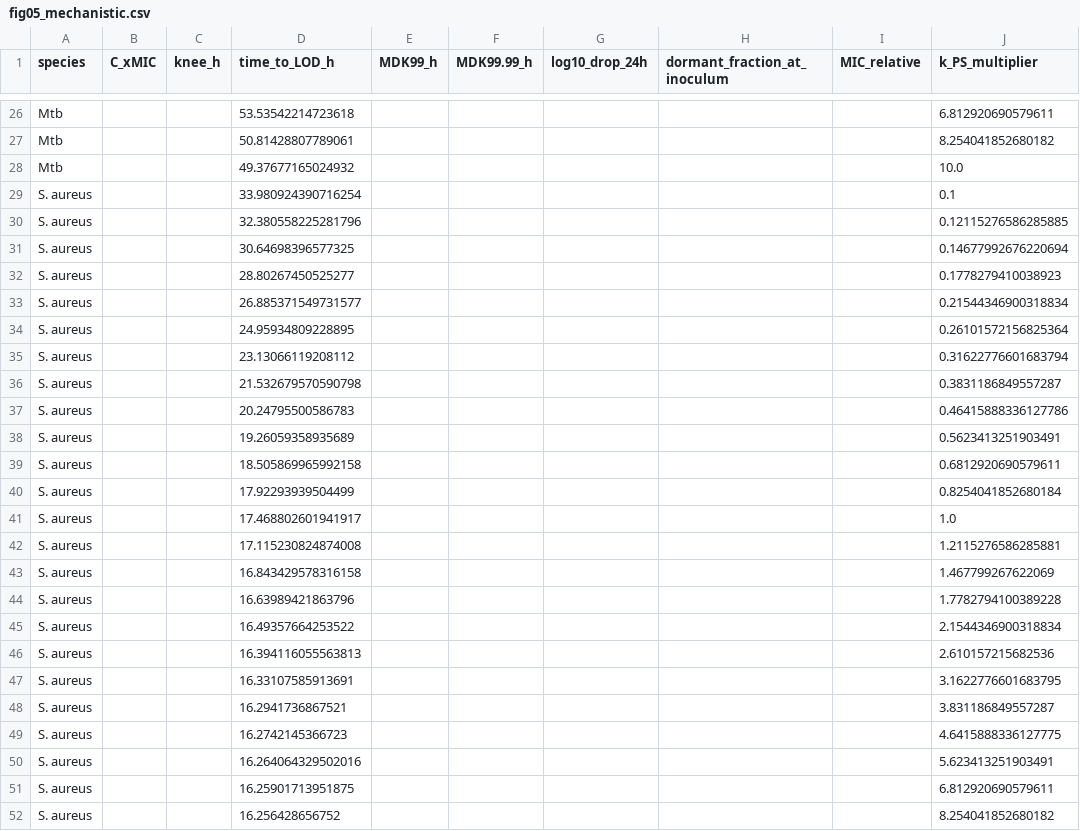
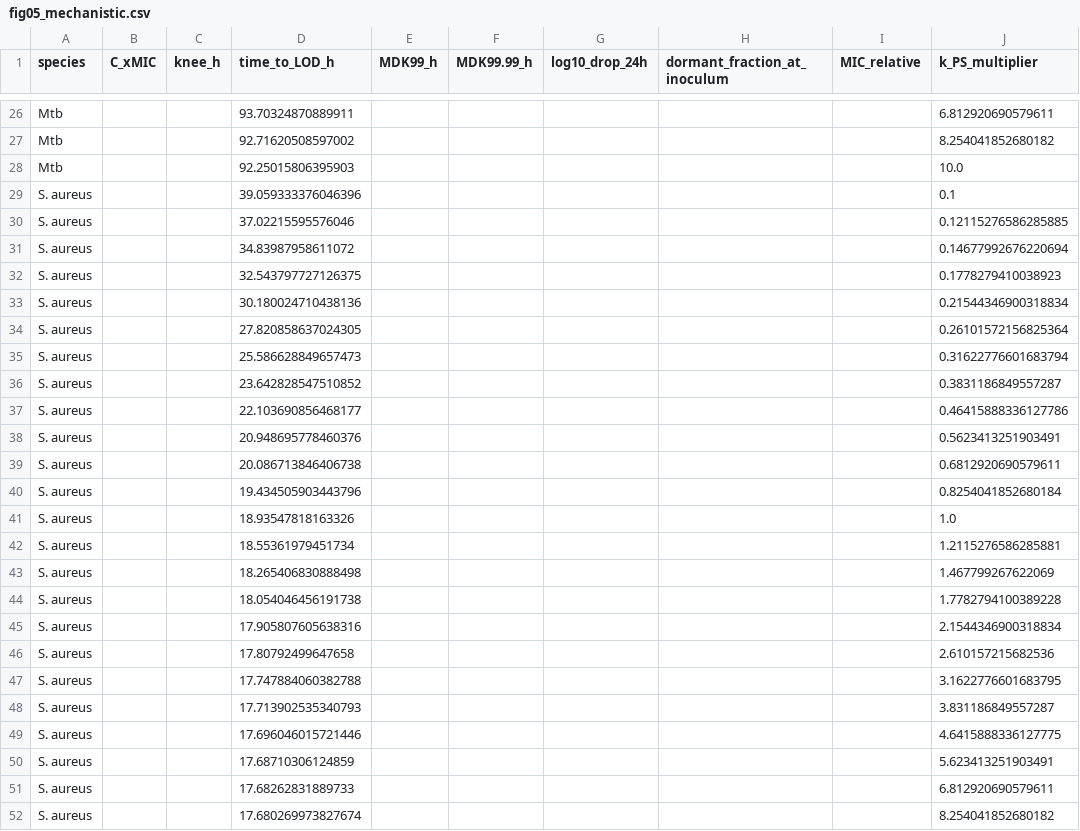
Before and after one commit to piranfar/comparative_model_presistance, a CSV file: results/tables/fig05_mechanistic.csv, drawn as a sheet; only a part is shown, gaps mark what is left out; the diff covers the shown part only; the diff names each change by its address in the sheet, - before the commit and + after, or states it on an @@ line.

Commit message:
Fix a wrong claim about the population floor, and match figure 1 exposure
Section 3.1 asserted that a finite time to the limit of detection requires a
non-zero kill rate on the dormant compartment, and that a model with wholly
refractory dormant cells has a floor the population cannot fall below. That is
false for this model, and the next paragraph of the same section contradicted it:
if the effective clearance of the dormant pool is k_PS + Emax_P, then setting
Emax_P to zero still leaves clearance by resuscitation.

Tested rather than argued. With the dormant kill rate set to zero, time to the
limit of detection moves from 347 h to 370 h for the slow grower and from 19.0 h
to 19.9 h for the fast one -- 7% and 5%. There is no floor. The claim is replaced
by that measurement, which states the mechanism more strongly than the original
error did: the dormant pool is cleared by waking, not by being killed.

The floor is a real property of the closed-form law, which converges to the
dormant subpopulation, and had been carried over to the structured model where it
does not hold.

Separately, fig05 still passed 4.0 as an absolute concentration while labelling
the panels '4x MIC'. With MICs of 0.26 and 0.80 those panels were at 15.1x and
5.0x. It now takes four times each parameter set's own MIC, which moves the
curvature maximum from 32 h to 61 h for the slow grower and from 17 h to 19 h for
the fast one, and the manuscript carries the corrected numbers.

Also reports the fast-grower Sobol indices as measured (total-order 2.3e-5, first
order indistinguishable from zero) rather than as 0.000; replaces 'a single
parameter acting alone' with dominance and its margin; removes a false dichotomy
about what a fitted t_c can mean; and names the two fitted models neutrally in
3.5 instead of building the verdict into their names.

```diff
--- a/results/tables/fig05_mechanistic.csv
+++ b/results/tables/fig05_mechanistic.csv
-D26 (time_to_LOD_h): 53.53542214723618
+D26 (time_to_LOD_h): 93.70324870889911
-D27 (time_to_LOD_h): 50.81428807789061
+D27 (time_to_LOD_h): 92.71620508597002
-D28 (time_to_LOD_h): 49.37677165024932
+D28 (time_to_LOD_h): 92.25015806395903
-D29 (time_to_LOD_h): 33.980924390716254
+D29 (time_to_LOD_h): 39.059333376046396
-D30 (time_to_LOD_h): 32.380558225281796
+D30 (time_to_LOD_h): 37.02215595576046
-D31 (time_to_LOD_h): 30.64698396577325
+D31 (time_to_LOD_h): 34.83987958611072
-D32 (time_to_LOD_h): 28.80267450525277
+D32 (time_to_LOD_h): 32.543797727126375
-D33 (time_to_LOD_h): 26.885371549731577
+D33 (time_to_LOD_h): 30.180024710438136
-D34 (time_to_LOD_h): 24.95934809228895
+D34 (time_to_LOD_h): 27.820858637024305
-D35 (time_to_LOD_h): 23.13066119208112
+D35 (time_to_LOD_h): 25.586628849657473
-D36 (time_to_LOD_h): 21.532679570590798
+D36 (time_to_LOD_h): 23.642828547510852
-D37 (time_to_LOD_h): 20.24795500586783
+D37 (time_to_LOD_h): 22.103690856468177
-D38 (time_to_LOD_h): 19.26059358935689
+D38 (time_to_LOD_h): 20.948695778460376
-D39 (time_to_LOD_h): 18.505869965992158
+D39 (time_to_LOD_h): 20.086713846406738
-D40 (time_to_LOD_h): 17.92293939504499
+D40 (time_to_LOD_h): 19.434505903443796
-D41 (time_to_LOD_h): 17.468802601941917
+D41 (time_to_LOD_h): 18.93547818163326
-D42 (time_to_LOD_h): 17.115230824874008
+D42 (time_to_LOD_h): 18.55361979451734
-D43 (time_to_LOD_h): 16.843429578316158
+D43 (time_to_LOD_h): 18.265406830888498
-D44 (time_to_LOD_h): 16.63989421863796
+D44 (time_to_LOD_h): 18.054046456191738
-D45 (time_to_LOD_h): 16.49357664253522
+D45 (time_to_LOD_h): 17.905807605638316
-D46 (time_to_LOD_h): 16.394116055563813
+D46 (time_to_LOD_h): 17.80792499647658
-D47 (time_to_LOD_h): 16.33107585913691
+D47 (time_to_LOD_h): 17.747884060382788
-D48 (time_to_LOD_h): 16.2941736867521
+D48 (time_to_LOD_h): 17.713902535340793
-D49 (time_to_LOD_h): 16.2742145366723
+D49 (time_to_LOD_h): 17.696046015721446
-D50 (time_to_LOD_h): 16.264064329502016
+D50 (time_to_LOD_h): 17.68710306124859
-D51 (time_to_LOD_h): 16.25901713951875
+D51 (time_to_LOD_h): 17.68262831889733
-D52 (time_to_LOD_h): 16.256428656752
+D52 (time_to_LOD_h): 17.680269973827674
```
Also changed, not shown: 33 edited cells elsewhere in this file, 7 other files.
